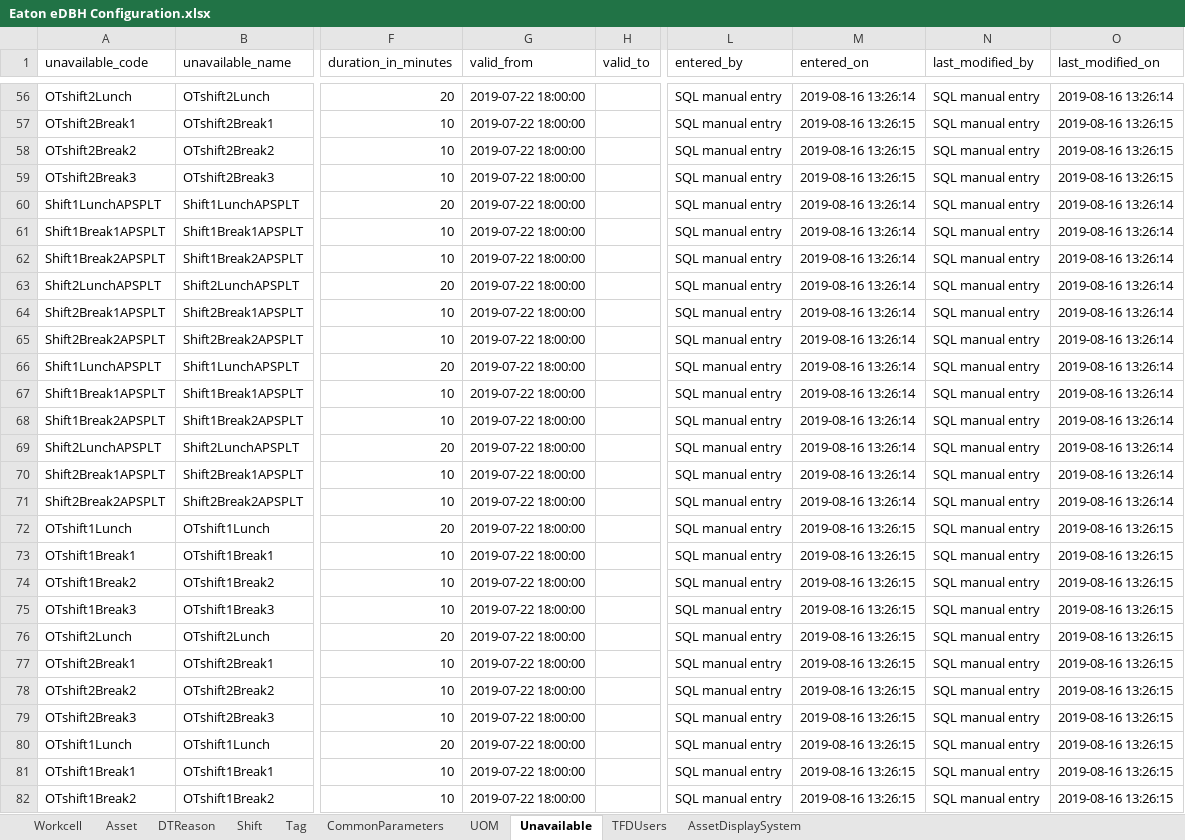
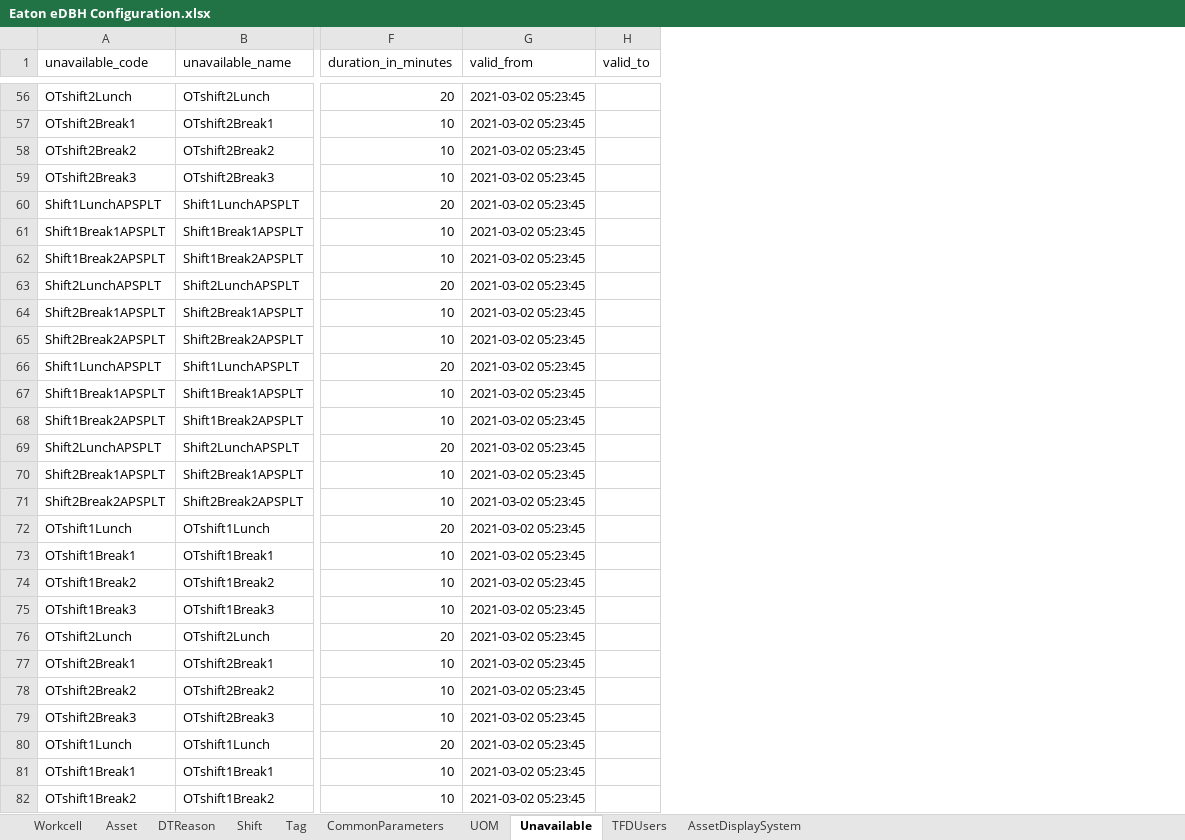
Before and after one commit to andygarciasoto/edbh, an Excel workbook: api/uploads/Eaton eDBH Configuration.xlsx, sheet Unavailable, drawn as a sheet; only a part is shown, gaps mark what is left out; values as stored, in another font and other column widths than the file's, no borders; the diff covers the shown part only; the diff names each change by its address in the sheet, - before the commit and + after, or states it on an @@ line.

```diff
--- a/api/uploads/Eaton eDBH Configuration.xlsx (sheet Unavailable)
+++ b/api/uploads/Eaton eDBH Configuration.xlsx (sheet Unavailable)
-column L (entered_by), rows 56-82: all SQL manual entry
-column M (entered_on), rows 56-82: 2019-08-16 13:26:14 | 2019-08-16 13:26:15 | 2019-08-16 13:26:15 | 2019-08-16 13:26:15 | 2019-08-16 13:26:14 | 2019-08-16 13:26:14 | 2019-08-16 13:26:14 | 2019-08-16 13:26:14 | 2019-08-16 13:26:14 | 2019-08-16 13:26:14 | 2019-08-16 13:26:14 | 2019-08-16 13:26:14 | 2019-08-16 13:26:14 | 2019-08-16 13:26:14 | 2019-08-16 13:26:14 | 2019-08-16 13:26:14 | 2019-08-16 13:26:15 | 2019-08-16 13:26:15 | 2019-08-16 13:26:15 | 2019-08-16 13:26:15 | 2019-08-16 13:26:15 | 2019-08-16 13:26:15 | 2019-08-16 13:26:15 | 2019-08-16 13:26:15 | 2019-08-16 13:26:15 | 2019-08-16 13:26:15 | 2019-08-16 13:26:15
-column N (last_modified_by), rows 56-82: all SQL manual entry
-column O (last_modified_on), rows 56-82: 2019-08-16 13:26:14 | 2019-08-16 13:26:15 | 2019-08-16 13:26:15 | 2019-08-16 13:26:15 | 2019-08-16 13:26:14 | 2019-08-16 13:26:14 | 2019-08-16 13:26:14 | 2019-08-16 13:26:14 | 2019-08-16 13:26:14 | 2019-08-16 13:26:14 | 2019-08-16 13:26:14 | 2019-08-16 13:26:14 | 2019-08-16 13:26:14 | 2019-08-16 13:26:14 | 2019-08-16 13:26:14 | 2019-08-16 13:26:14 | 2019-08-16 13:26:15 | 2019-08-16 13:26:15 | 2019-08-16 13:26:15 | 2019-08-16 13:26:15 | 2019-08-16 13:26:15 | 2019-08-16 13:26:15 | 2019-08-16 13:26:15 | 2019-08-16 13:26:15 | 2019-08-16 13:26:15 | 2019-08-16 13:26:15 | 2019-08-16 13:26:15
-G56:G82 (valid_from): 2019-07-22 18:00:00
+G56:G82 (valid_from): 2021-03-02 05:23:45
```
Also changed, not shown: 698 edited cells elsewhere in this sheet, sheet AssetDisplaySystem, sheet Shift, sheet Tag, sheet DTReason, sheet UOM, sheet CommonParameters, 1 more sheet, 6 other files.
